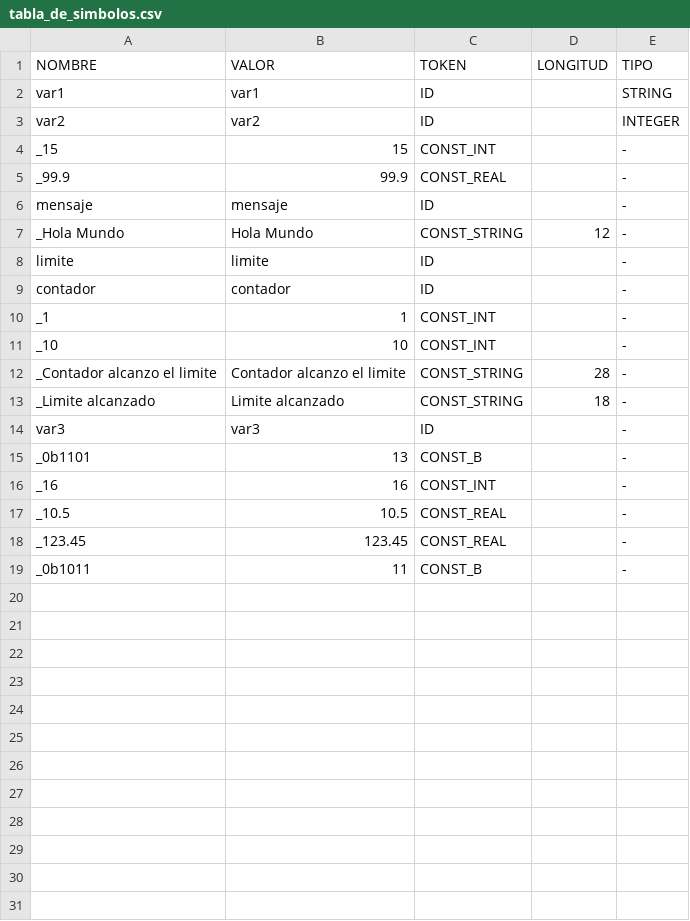
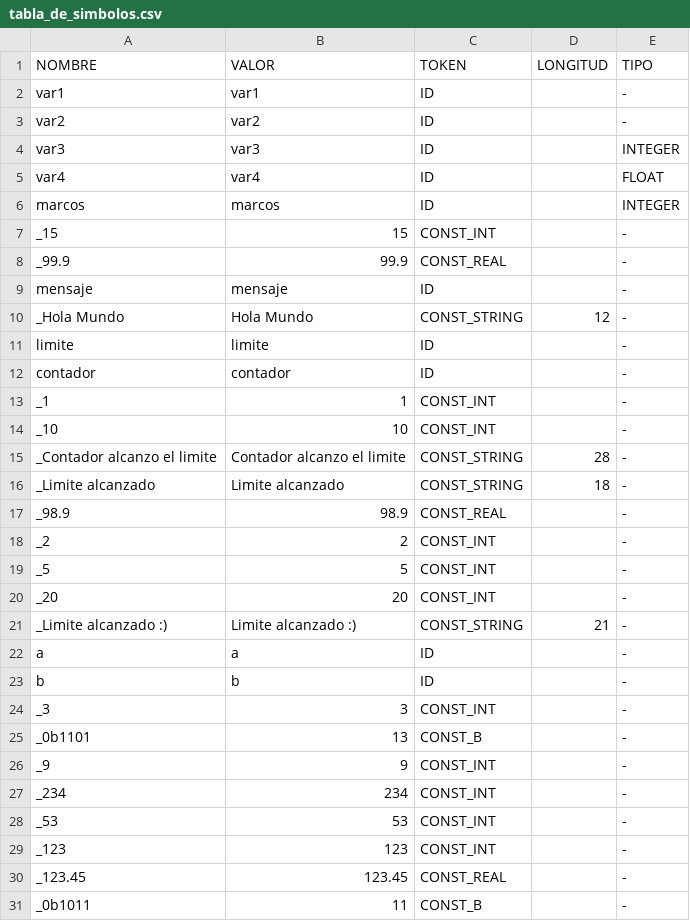
Before and after one commit to Guanart/TP-COMPILADORES, a CSV file: tabla_de_simbolos.csv, drawn as a sheet.

```diff
--- a/tabla_de_simbolos.csv
+++ b/tabla_de_simbolos.csv
@@ -1,4 +1,7 @@
 NOMBRE,VALOR,TOKEN,LONGITUD,TIPO
-var1,var1,ID,,STRING
-var2,var2,ID,,INTEGER
+var1,var1,ID,,-
+var2,var2,ID,,-
+var3,var3,ID,,INTEGER
+var4,var4,ID,,FLOAT
+marcos,marcos,ID,,INTEGER
 _15,15,CONST_INT,,-
@@ -13,6 +16,15 @@ _Contador alcanzo el limite,"Contador alcanzo el limite",CONST_STRING,28,-
 _Limite alcanzado,"Limite alcanzado",CONST_STRING,18,-
-var3,var3,ID,,-
+_98.9,98.9,CONST_REAL,,-
+_2,2,CONST_INT,,-
+_5,5,CONST_INT,,-
+_20,20,CONST_INT,,-
+_Limite alcanzado :),"Limite alcanzado :)",CONST_STRING,21,-
+a,a,ID,,-
+b,b,ID,,-
+_3,3,CONST_INT,,-
 _0b1101,13,CONST_B,,-
-_16,16,CONST_INT,,-
-_10.5,10.5,CONST_REAL,,-
+_9,9,CONST_INT,,-
+_234,234,CONST_INT,,-
+_53,53,CONST_INT,,-
+_123,123,CONST_INT,,-
 _123.45,123.45,CONST_REAL,,-
```
Also changed, not shown: 9 other files.
